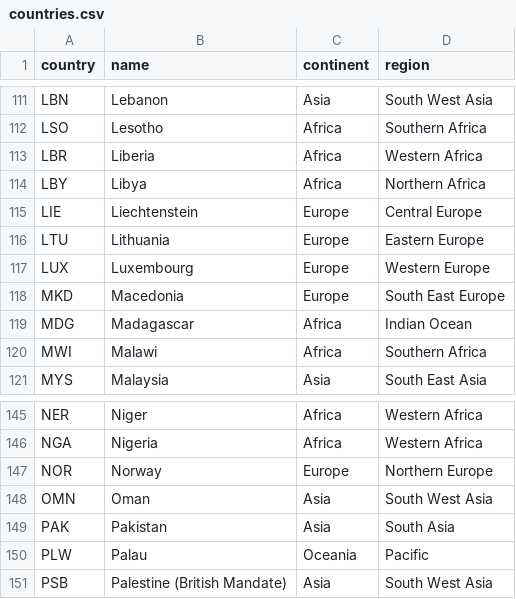
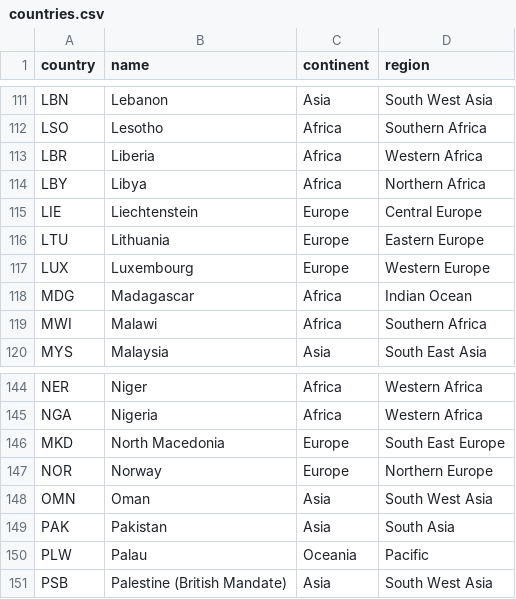
Before and after one commit to hdigital/partypositions-wikitags, a CSV file: 01-data-sources/01-partyfacts/countries.csv, drawn as a sheet; only a part is shown, gaps mark what is left out; removed rows and columns are numbered as before the commit, all else as after; the diff names each change by its address in the sheet, - before the commit and + after, or states it on an @@ line.

```diff
--- a/01-data-sources/01-partyfacts/countries.csv
+++ b/01-data-sources/01-partyfacts/countries.csv
-row 118: MKD | Macedonia | Europe | South East Europe
+row 146: MKD | North Macedonia | Europe | South East Europe
```
Also changed, not shown: 01-data-sources/03-party-positions/02-party-positions.csv, 03-estimation/estimation-results/positions-tags-m2.csv, 21 other files.
